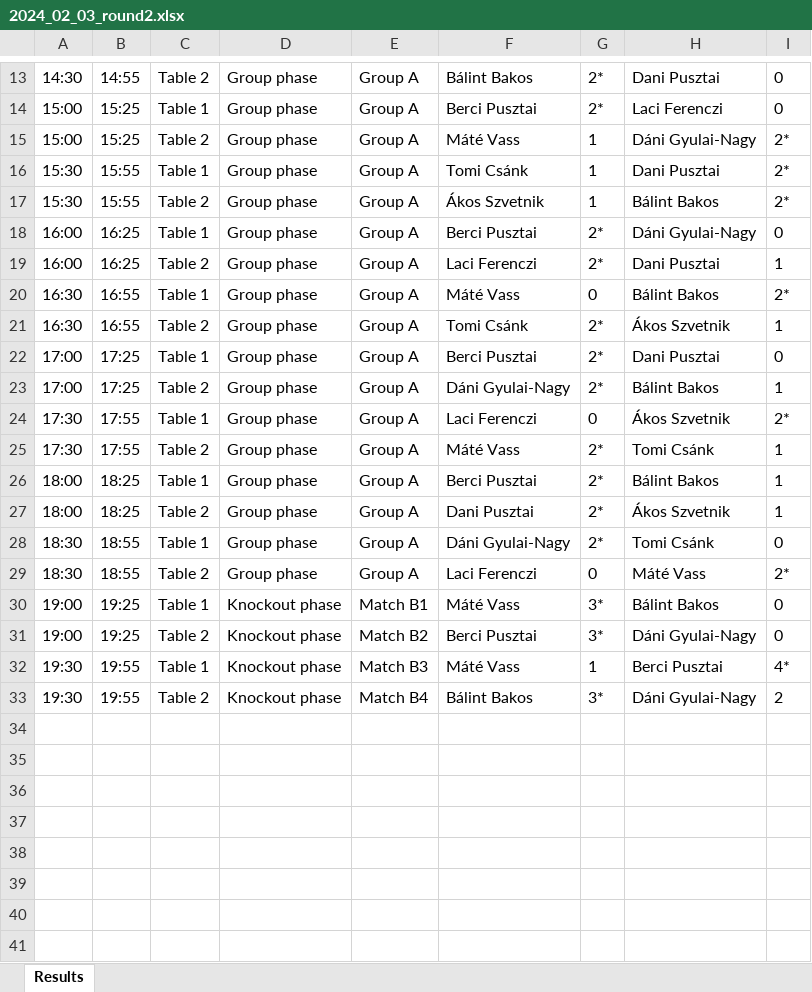
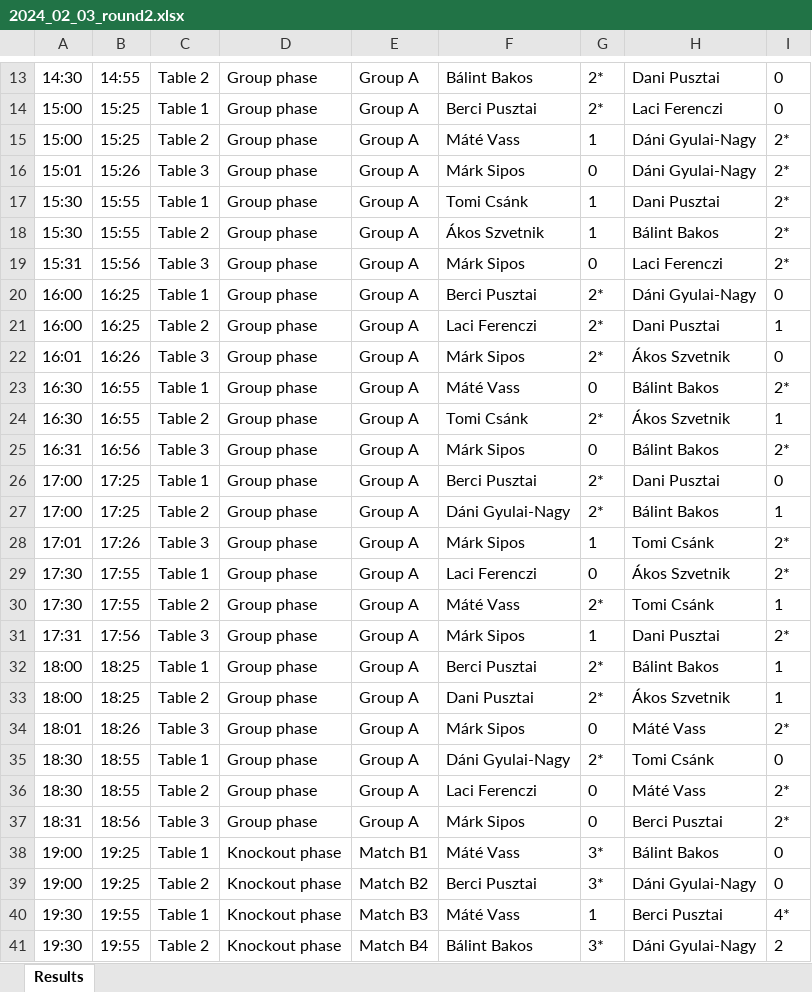
Before and after one commit to material1999/darts-statistics, an Excel workbook: results/2024_02_03_round2.xlsx, sheet Results, drawn as a sheet; only a part is shown, gaps mark what is left out; values as stored, in another font and other column widths than the file's, no borders; the diff names each change by its address in the sheet, - before the commit and + after, or states it on an @@ line.

```diff
--- a/results/2024_02_03_round2.xlsx (sheet Results)
+++ b/results/2024_02_03_round2.xlsx (sheet Results)
+row 16: 15:01 | 15:26 | Table 3 | Group phase | Group A | Márk Sipos | 0 | Dáni Gyulai-Nagy | 2*
+row 19: 15:31 | 15:56 | Table 3 | Group phase | Group A | Márk Sipos | 0 | Laci Ferenczi | 2*
+row 22: 16:01 | 16:26 | Table 3 | Group phase | Group A | Márk Sipos | 2* | Ákos Szvetnik | 0
+row 25: 16:31 | 16:56 | Table 3 | Group phase | Group A | Márk Sipos | 0 | Bálint Bakos | 2*
+row 28: 17:01 | 17:26 | Table 3 | Group phase | Group A | Márk Sipos | 1 | Tomi Csánk | 2*
+row 31: 17:31 | 17:56 | Table 3 | Group phase | Group A | Márk Sipos | 1 | Dani Pusztai | 2*
+row 34: 18:01 | 18:26 | Table 3 | Group phase | Group A | Márk Sipos | 0 | Máté Vass | 2*
+row 37: 18:31 | 18:56 | Table 3 | Group phase | Group A | Márk Sipos | 0 | Berci Pusztai | 2*
```
Also changed, not shown: results/2024_01_21_round1.xlsx, results/2024_03_24_round3.xlsx, 2 other files.
